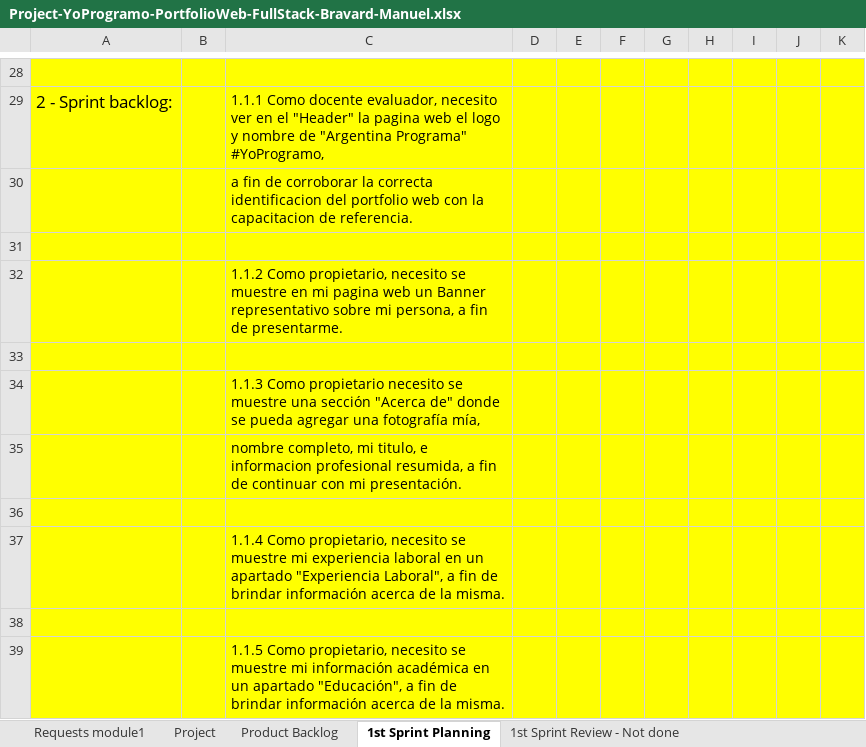
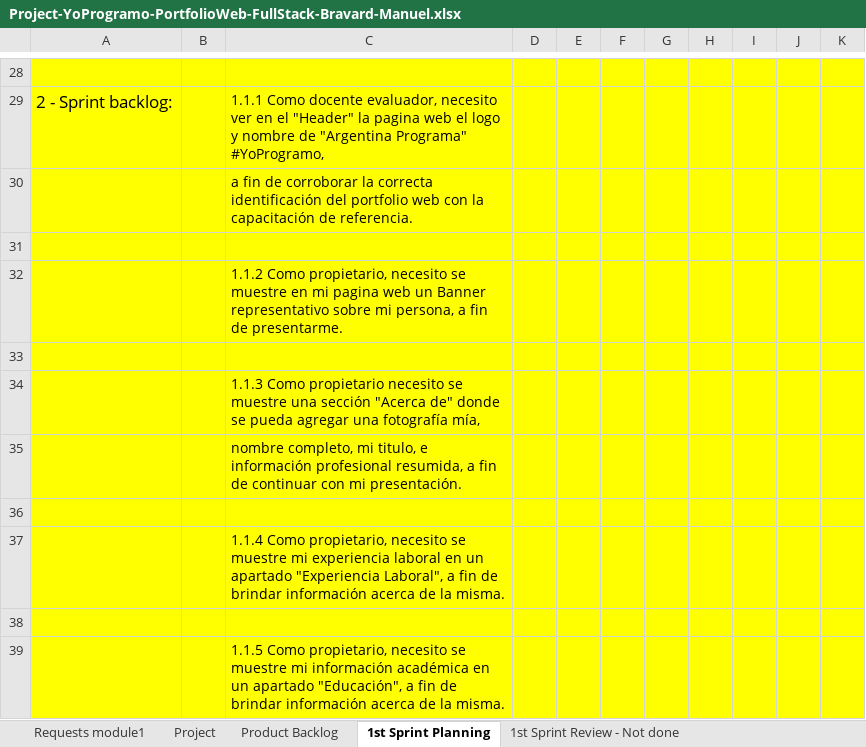
Before and after one commit to m32795434/Portfolio-YoProgramo-MaquetadoFront, an Excel workbook: ProjectInfo/Project-YoProgramo-PortfolioWeb-FullStack-Bravard-Manuel.xlsx, sheet 1st Sprint Planning, drawn as a sheet; only a part is shown, gaps mark what is left out; values as stored, in another font and other column widths than the file's, no borders; the diff covers the shown part only; the diff names each change by its address in the sheet, - before the commit and + after, or states it on an @@ line.

```diff
--- a/ProjectInfo/Project-YoProgramo-PortfolioWeb-FullStack-Bravard-Manuel.xlsx (sheet 1st Sprint Planning)
+++ b/ProjectInfo/Project-YoProgramo-PortfolioWeb-FullStack-Bravard-Manuel.xlsx (sheet 1st Sprint Planning)
-C30: …la correcta identificacion del portfolio web con la capacitacion de referencia.
+C30: …la correcta identificación del portfolio web con la capacitación de referencia.
-C35: …titulo, e informacion profesional resumida,…
+C35: …titulo, e información profesional resumida,…
```
Also changed, not shown: 12 edited cells elsewhere in this sheet, sheet Product Backlog, sheet Project, 6 other files.
